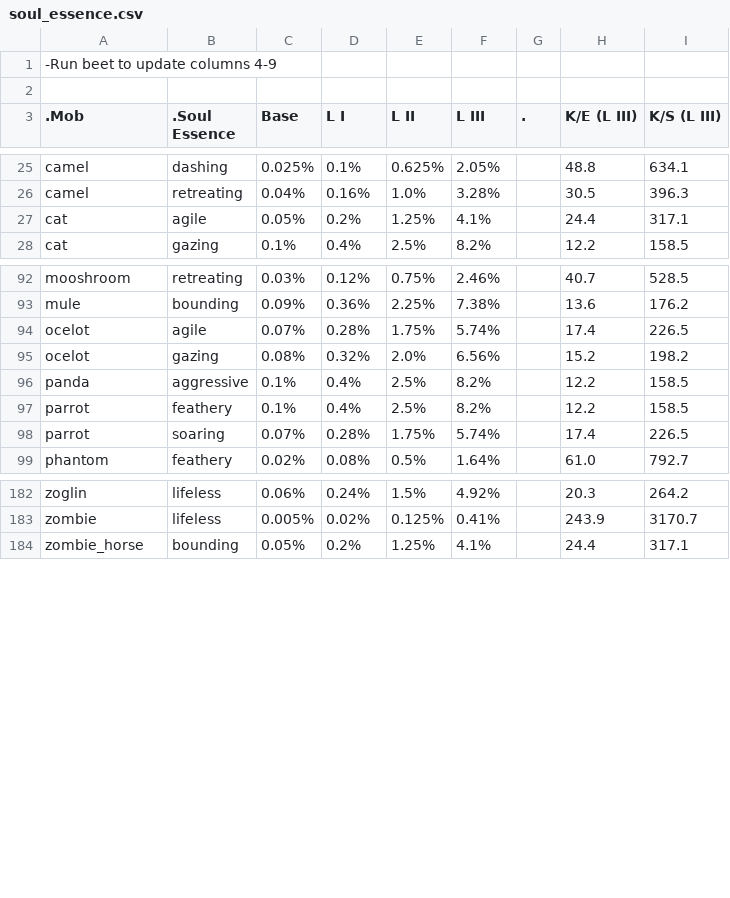
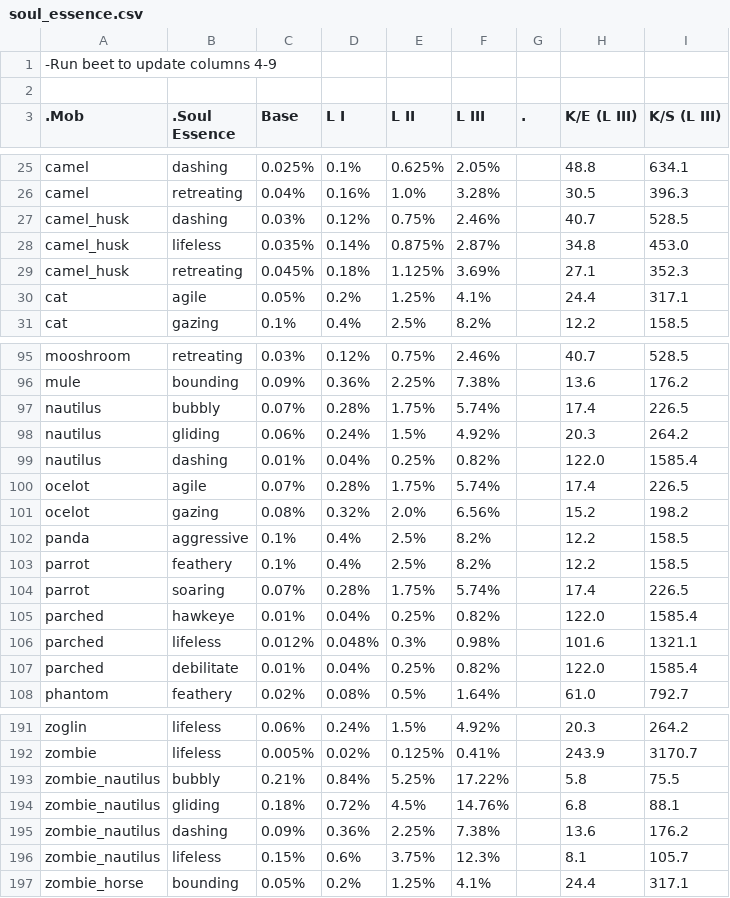
Before and after one commit to Gamemode4Dev/GM4_Datapacks, a CSV file: gm4_orb_of_ankou/soul_essence.csv, drawn as a sheet; only a part is shown, gaps mark what is left out; the diff names each change by its address in the sheet, - before the commit and + after, or states it on an @@ line.

```diff
--- a/gm4_orb_of_ankou/soul_essence.csv
+++ b/gm4_orb_of_ankou/soul_essence.csv
+row 27: camel_husk | dashing | 0.03% | 0.12% | 0.75% | 2.46% |  | 40.7 | 528.5
+row 28: camel_husk | lifeless | 0.035% | 0.14% | 0.875% | 2.87% |  | 34.8 | 453.0
+row 29: camel_husk | retreating | 0.045% | 0.18% | 1.125% | 3.69% |  | 27.1 | 352.3
+row 97: nautilus | bubbly | 0.07% | 0.28% | 1.75% | 5.74% |  | 17.4 | 226.5
+row 98: nautilus | gliding | 0.06% | 0.24% | 1.5% | 4.92% |  | 20.3 | 264.2
+row 99: nautilus | dashing | 0.01% | 0.04% | 0.25% | 0.82% |  | 122.0 | 1585.4
+row 105: parched | hawkeye | 0.01% | 0.04% | 0.25% | 0.82% |  | 122.0 | 1585.4
+row 106: parched | lifeless | 0.012% | 0.048% | 0.3% | 0.98% |  | 101.6 | 1321.1
+row 107: parched | debilitate | 0.01% | 0.04% | 0.25% | 0.82% |  | 122.0 | 1585.4
+row 193: zombie_nautilus | bubbly | 0.21% | 0.84% | 5.25% | 17.22% |  | 5.8 | 75.5
+row 194: zombie_nautilus | gliding | 0.18% | 0.72% | 4.5% | 14.76% |  | 6.8 | 88.1
+row 195: zombie_nautilus | dashing | 0.09% | 0.36% | 2.25% | 7.38% |  | 13.6 | 176.2
+row 196: zombie_nautilus | lifeless | 0.15% | 0.6% | 3.75% | 12.3% |  | 8.1 | 105.7
```
Also changed, not shown: gm4_orb_of_ankou/assets/translations.csv, 13 other files.
